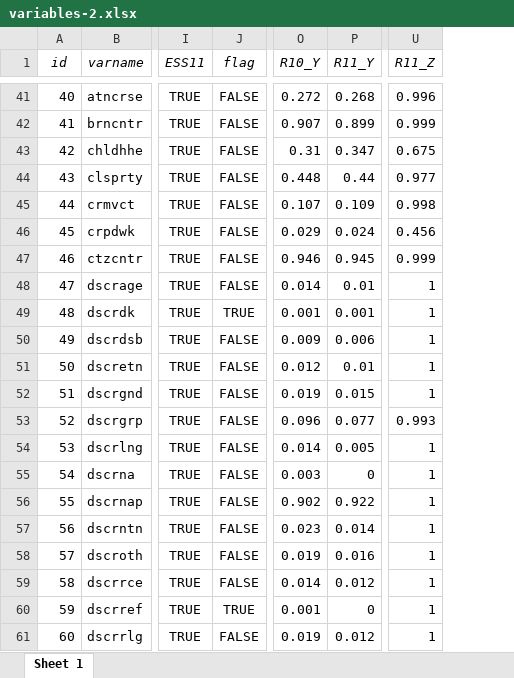
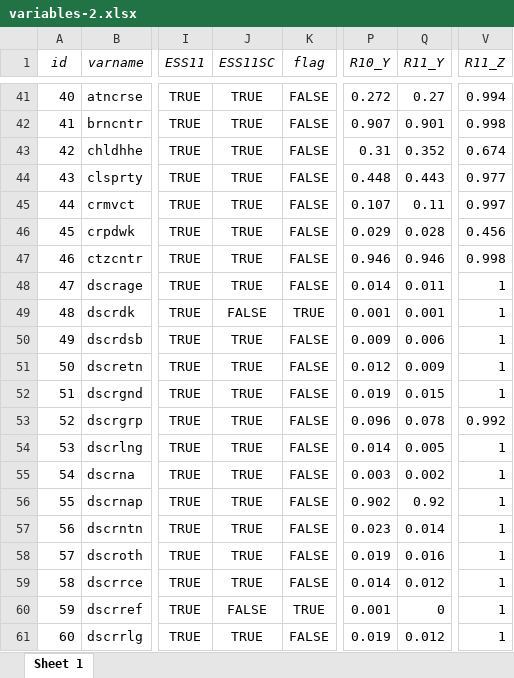
Before and after one commit to djhurio/ESS-precision, an Excel workbook: tables/variables-2.xlsx, sheet Sheet 1, drawn as a sheet; only a part is shown, gaps mark what is left out; values as stored, in another font and other column widths than the file's, no borders; addresses are those after the commit; the diff covers the shown part only; the diff names each change by its address in the sheet, - before the commit and + after, or states it on an @@ line.

```diff
--- a/tables/variables-2.xlsx (sheet Sheet 1)
+++ b/tables/variables-2.xlsx (sheet Sheet 1)
+column J (ESS11SC), rows 41-61: TRUE | TRUE | TRUE | TRUE | TRUE | TRUE | TRUE | TRUE | FALSE | TRUE | TRUE | TRUE | TRUE | TRUE | TRUE | TRUE | TRUE | TRUE | TRUE | FALSE | TRUE
-Q41 (R11_Y): 0.268
+Q41 (R11_Y): 0.27
-V41 (R11_Z): 0.996
+V41 (R11_Z): 0.994
-Q42 (R11_Y): 0.899
+Q42 (R11_Y): 0.901
-V42 (R11_Z): 0.999
+V42 (R11_Z): 0.998
-Q43 (R11_Y): 0.347
+Q43 (R11_Y): 0.352
-V43 (R11_Z): 0.675
+V43 (R11_Z): 0.674
-Q44 (R11_Y): 0.44
+Q44 (R11_Y): 0.443
-Q45 (R11_Y): 0.109
+Q45 (R11_Y): 0.11
-V45 (R11_Z): 0.998
+V45 (R11_Z): 0.997
-Q46 (R11_Y): 0.024
+Q46 (R11_Y): 0.028
-Q47 (R11_Y): 0.945
+Q47 (R11_Y): 0.946
-V47 (R11_Z): 0.999
+V47 (R11_Z): 0.998
-Q48 (R11_Y): 0.01
+Q48 (R11_Y): 0.011
-Q51 (R11_Y): 0.01
+Q51 (R11_Y): 0.009
-Q53 (R11_Y): 0.077
+Q53 (R11_Y): 0.078
-V53 (R11_Z): 0.993
+V53 (R11_Z): 0.992
-Q55 (R11_Y): 0
+Q55 (R11_Y): 0.002
-Q56 (R11_Y): 0.922
+Q56 (R11_Y): 0.92
```
Also changed, not shown: 82 edited cells and cell formats elsewhere in this sheet, tables/tab_weight_sums.xlsx, 13 other files.
